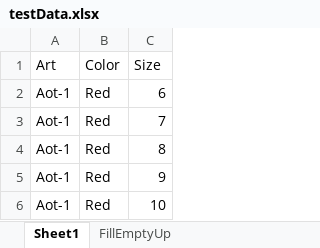
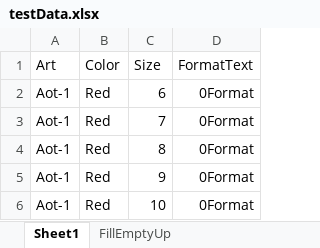
Before and after one commit to humhei/CellScript, an Excel workbook: ShortTimeTests/datas/testData.xlsx, sheet Sheet1, drawn as a sheet; values as stored, in another font and other column widths than the file's, no borders; table styles not drawn; the diff names each change by its address in the sheet, - before the commit and + after, or states it on an @@ line.

```diff
--- a/ShortTimeTests/datas/testData.xlsx (sheet Sheet1)
+++ b/ShortTimeTests/datas/testData.xlsx (sheet Sheet1)
+column D (FormatText), rows 2-6: all 0Format
```
Also changed, not shown: 9 other files.
